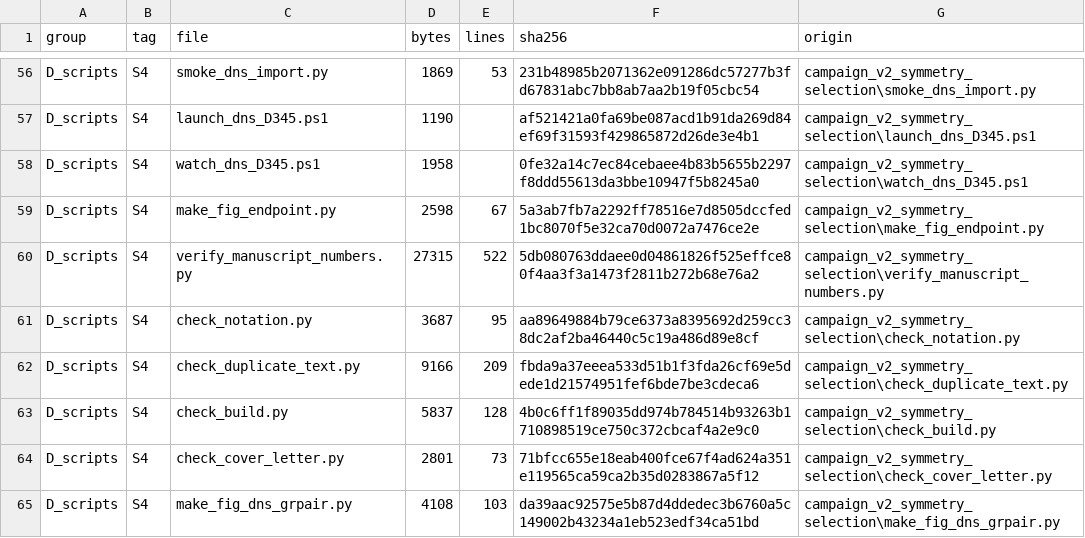
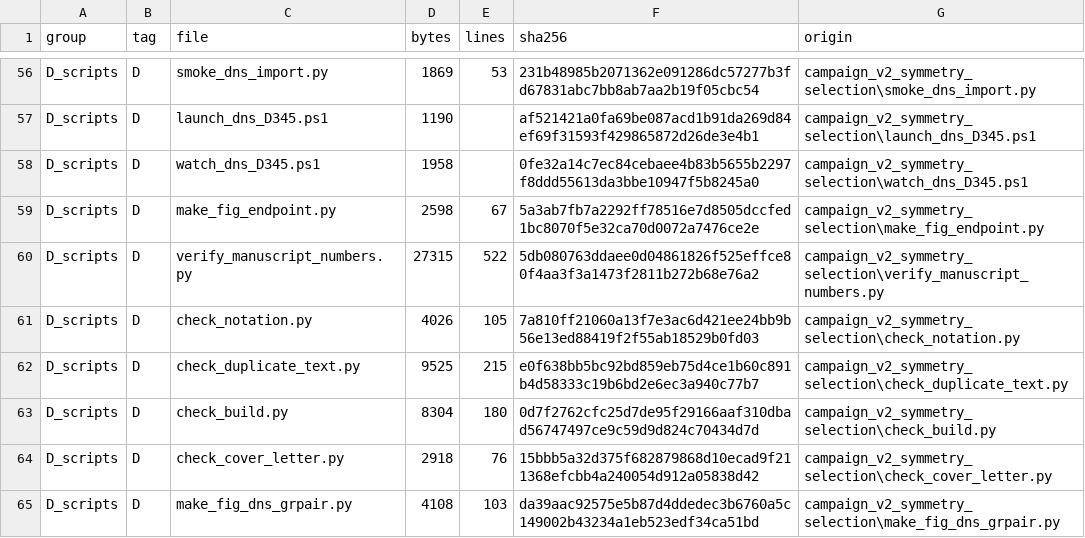
Before and after one commit to Ahmedalgeria778/symmetry_selected_thermal_pumping, a CSV file: supplementary_material/MANIFEST.csv, drawn as a sheet; only a part is shown, gaps mark what is left out; the diff covers the shown part only; the diff names each change by its address in the sheet, - before the commit and + after, or states it on an @@ line.

```diff
--- a/supplementary_material/MANIFEST.csv
+++ b/supplementary_material/MANIFEST.csv
-B56:B65 (tag): S4
+B56:B65 (tag): D
-D61 (bytes): 3687
+D61 (bytes): 4026
-E61 (lines): 95
+E61 (lines): 105
-F61 (sha256): aa89649884b79ce6373a8395692d259cc38dc2af2ba46440c5c19a486d89e8cf
+F61 (sha256): 7a810ff21060a13f7e3ac6d421ee24bb9b56e13ed88419f2f55ab18529b0fd03
-D62 (bytes): 9166
+D62 (bytes): 9525
-E62 (lines): 209
+E62 (lines): 215
-F62 (sha256): fbda9a37eeea533d51b1f3fda26cf69e5dede1d21574951fef6bde7be3cdeca6
+F62 (sha256): e0f638bb5bc92bd859eb75d4ce1b60c891b4d58333c19b6bd2e6ec3a940c77b7
-D63 (bytes): 5837
+D63 (bytes): 8304
-E63 (lines): 128
+E63 (lines): 180
-F63 (sha256): 4b0c6ff1f89035dd974b784514b93263b1710898519ce750c372cbcaf4a2e9c0
+F63 (sha256): 0d7f2762cfc25d7de95f29166aaf310dbad56747497ce9c59d9d824c70434d7d
-D64 (bytes): 2801
+D64 (bytes): 2918
-E64 (lines): 73
+E64 (lines): 76
-F64 (sha256): 71bfcc655e18eab400fce67f4ad624a351e119565ca59ca2b35d0283867a5f12
+F64 (sha256): 15bbb5a32d375f682879868d10ecad9f211368efcbb4a240054d912a05838d42
```
Also changed, not shown: 54 edited cells elsewhere in this file, 19 other files.
